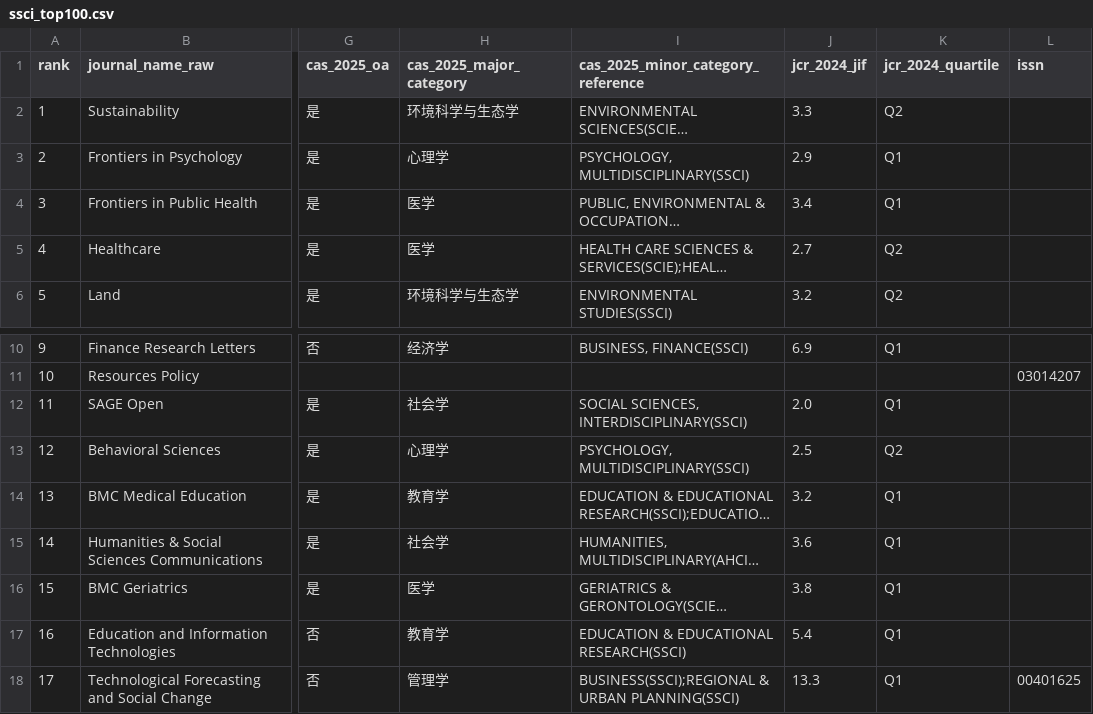
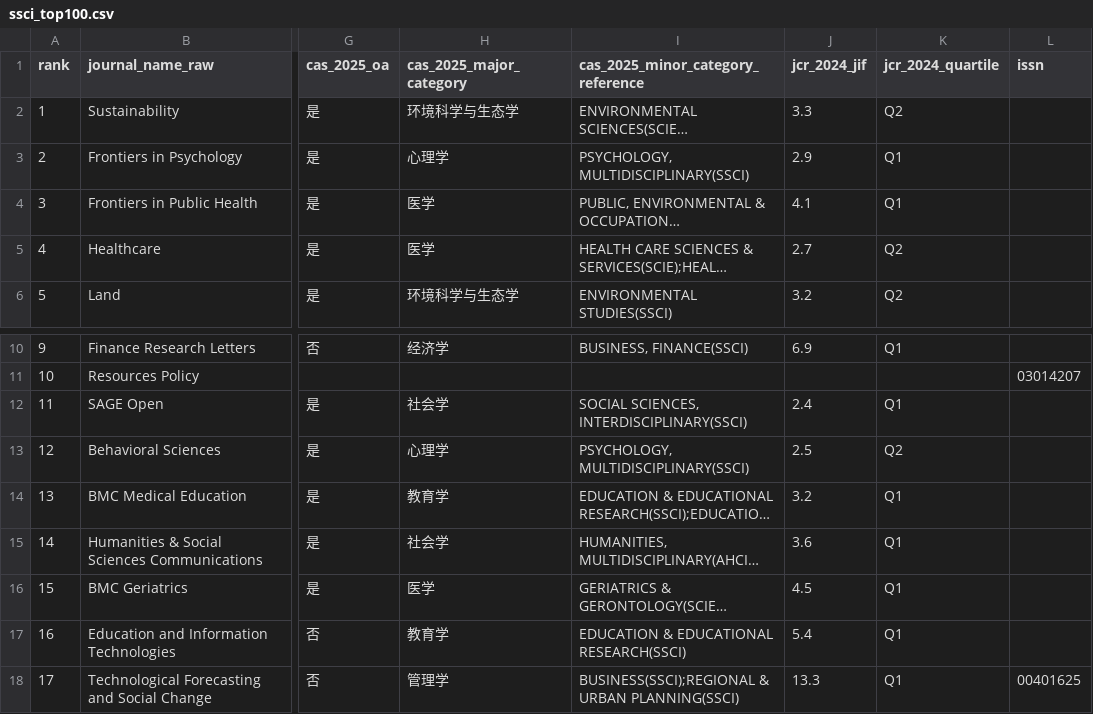
Before and after one commit to WENQUAN0816/wenallpapersstatus, a CSV file: journals/ssci_top100.csv, drawn as a sheet; only a part is shown, gaps mark what is left out; long unchanged cells end in …; the diff names each change by its address in the sheet, - before the commit and + after, or states it on an @@ line.

Commit message:
Show 12 accepted papers; mark 4 published-in-journal rows; refresh IF to 2025 JCR

```diff
--- a/journals/ssci_top100.csv
+++ b/journals/ssci_top100.csv
-J4 (jcr_2024_jif): 3.4
+J4 (jcr_2024_jif): 4.1
-J12 (jcr_2024_jif): 2.0
+J12 (jcr_2024_jif): 2.4
-J16 (jcr_2024_jif): 3.8
+J16 (jcr_2024_jif): 4.5
```
Also changed, not shown: 7 other files.
